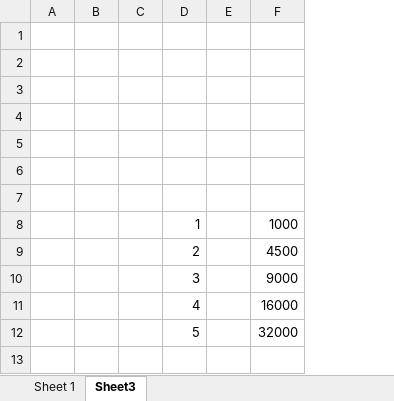
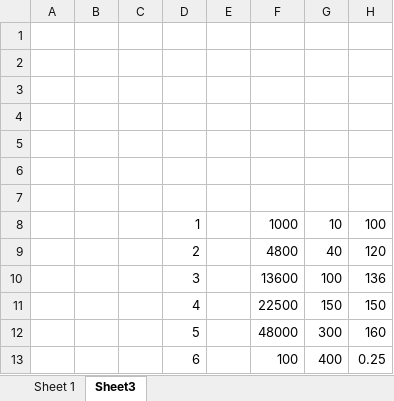
Before and after one commit to MrHuohhh/Secret-Man, an Excel workbook: GF_X-master/AAAGameData/DataTables/Level1SettingTable.xlsx, sheet Sheet3, drawn as a sheet; values as stored, in another font and other column widths than the file's, no borders; charts and pictures not drawn; removed rows and columns are numbered as before the commit, all else as after; the diff names each change by its address in the sheet, - before the commit and + after, or states it on an @@ line.

```diff
--- a/GF_X-master/AAAGameData/DataTables/Level1SettingTable.xlsx (sheet Sheet3)
+++ b/GF_X-master/AAAGameData/DataTables/Level1SettingTable.xlsx (sheet Sheet3)
-column F, rows 8-12: 1000 | 4500 | 9000 | 16000 | 32000
+column F, rows 8-12: 1000 | 4800 | 13600 | 22500 | 48000
+column G, rows 8-12: 10 | 40 | 100 | 150 | 300
+column H, rows 8-12: 100 | 120 | 136 | 150 | 160
+row 13:  |  |  | 6 |  | 100 | 400 | 0.25
```
Also changed, not shown: sheet Sheet 1, charts or pictures, 1 other file.
